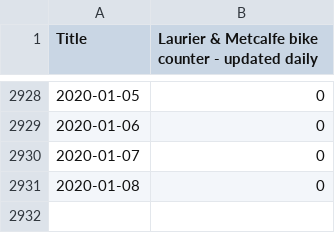
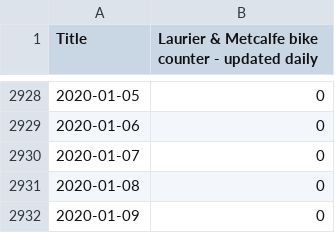
Before and after one commit to YaroShkvorets/ottbike-counters, a CSV file: laurier.csv, drawn as a sheet; only a part is shown, gaps mark what is left out.

Commit message:
Updated data files

```diff
--- a/laurier.csv
+++ b/laurier.csv
@@ -2931 +2931,2 @@ Title,Laurier & Metcalfe bike counter - updated daily
 2020-01-08,0
+2020-01-09,0
```
Also changed, not shown: portage.csv.
